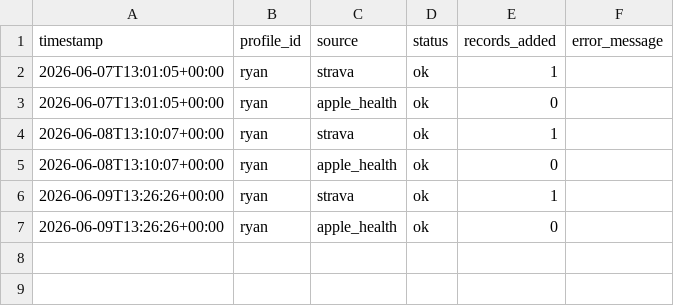
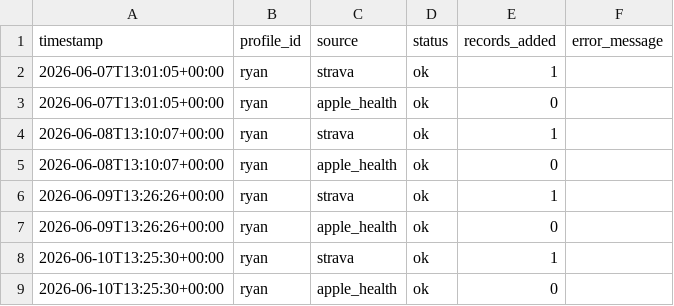
Before and after one commit to ryangarrettcolorado/protocl, a CSV file: protocl/data/shared/sync_log.csv, drawn as a sheet.

Commit message:
chore(sync): daily Strava refresh

```diff
--- a/protocl/data/shared/sync_log.csv
+++ b/protocl/data/shared/sync_log.csv
@@ -7 +7,3 @@ timestamp,profile_id,source,status,records_added,error_message
 2026-06-09T13:26:26+00:00,ryan,apple_health,ok,0,
+2026-06-10T13:25:30+00:00,ryan,strava,ok,1,
+2026-06-10T13:25:30+00:00,ryan,apple_health,ok,0,
```
Also changed, not shown: protocl/data/ryan/import_log.csv.
